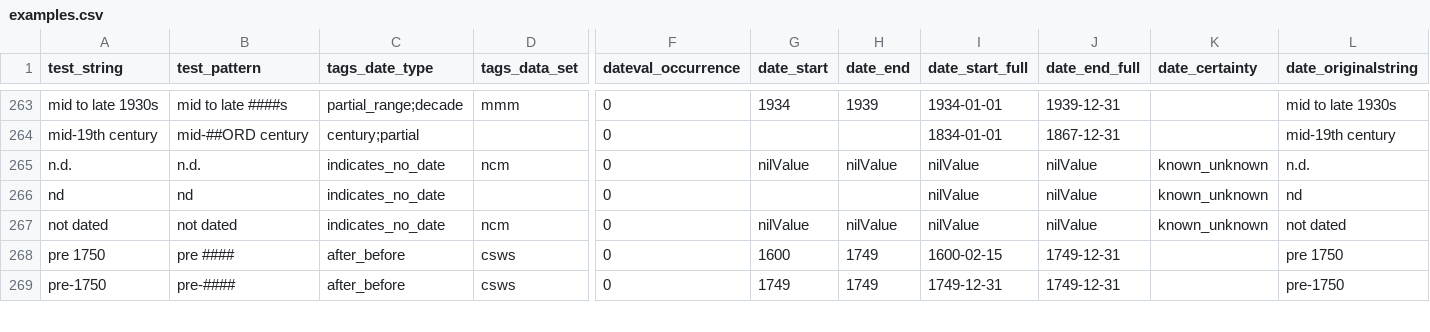
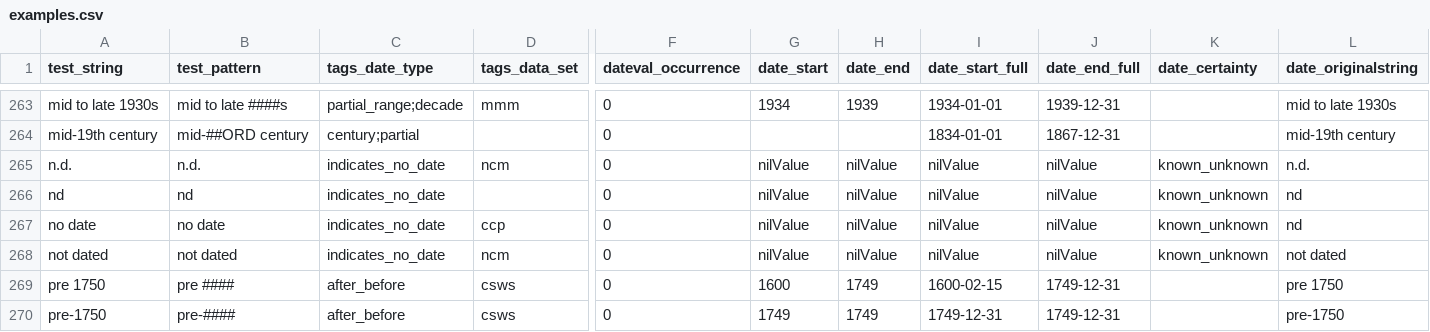
Before and after one commit to kspurgin/emendate, a CSV file: spec/support/examples.csv, drawn as a sheet; only a part is shown, gaps mark what is left out; rows hold the shown columns only; the diff covers the shown part only; the diff names each change by its address in the sheet, - before the commit and + after, or states it on an @@ line.

```diff
--- a/spec/support/examples.csv
+++ b/spec/support/examples.csv
-G266 (date_start): (empty)
+G266 (date_start): nilValue
-H266 (date_end): (empty)
+H266 (date_end): nilValue
+row 267: no date | no date | indicates_no_date | ccp | 0 | nilValue | nilValue | nilValue | nilValue | known_unknown | nd
```
Also changed, not shown: 2 added rows, 1 moved row and 5 edited cells elsewhere in this file, 29 other files.
